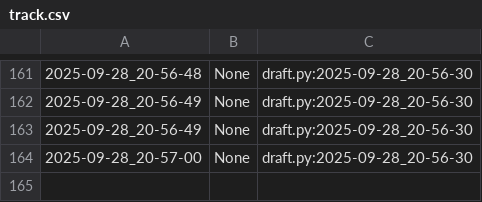
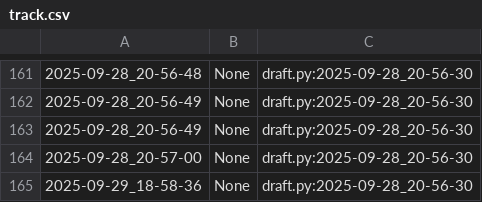
Before and after one commit to qxcode-course/poo-dd-cd-bloco-a-gutoteix, a CSV file: poo/.tko/track/enxugar/track.csv, drawn as a sheet; only a part is shown, gaps mark what is left out.

```diff
--- a/poo/.tko/track/enxugar/track.csv
+++ b/poo/.tko/track/enxugar/track.csv
@@ -164 +164,2 @@
 2025-09-28_20-57-00,None,draft.py:2025-09-28_20-56-30
+2025-09-29_18-58-36,None,draft.py:2025-09-28_20-56-30
```
Also changed, not shown: poo/.tko/track/animal/track.csv, 10 other files.
